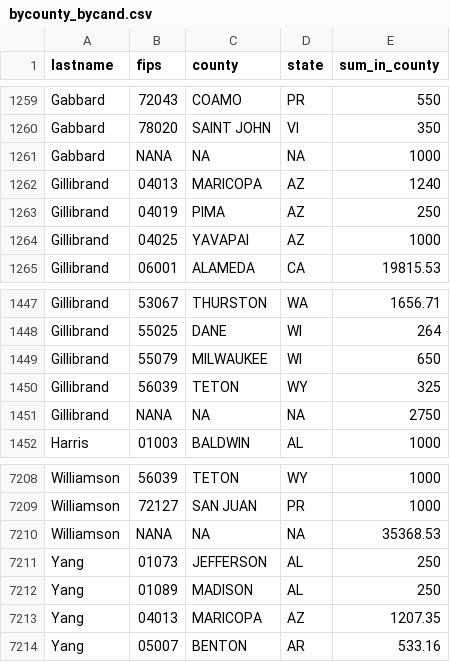
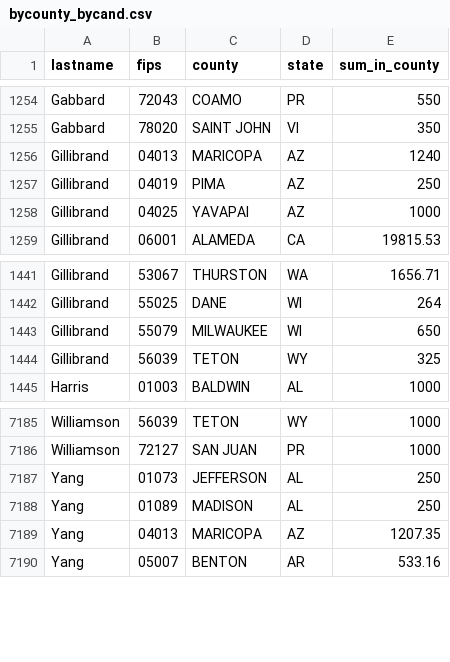
Before and after one commit to amkessler/cnn_fec_prezanalysis, a CSV file: output/bycounty_bycand.csv, drawn as a sheet; only a part is shown, gaps mark what is left out; the diff covers the shown part only.

```diff
--- a/output/bycounty_bycand.csv
+++ b/output/bycounty_bycand.csv
@@ -1260,3 +1255,2 @@ Gabbard,72043,COAMO,PR,550
 Gabbard,78020,SAINT JOHN,VI,350
-Gabbard,NANA,NA,NA,1000
 Gillibrand,04013,MARICOPA,AZ,1240
@@ -1450,3 +1444,2 @@ Gillibrand,55079,MILWAUKEE,WI,650
 Gillibrand,56039,TETON,WY,325
-Gillibrand,NANA,NA,NA,2750
 Harris,01003,BALDWIN,AL,1000
@@ -7209,3 +7186,2 @@ Williamson,56039,TETON,WY,1000
 Williamson,72127,SAN JUAN,PR,1000
-Williamson,NANA,NA,NA,35368.53
 Yang,01073,JEFFERSON,AL,250
```
Also changed, not shown: 23 removed rows elsewhere in this file, 4 other files.
